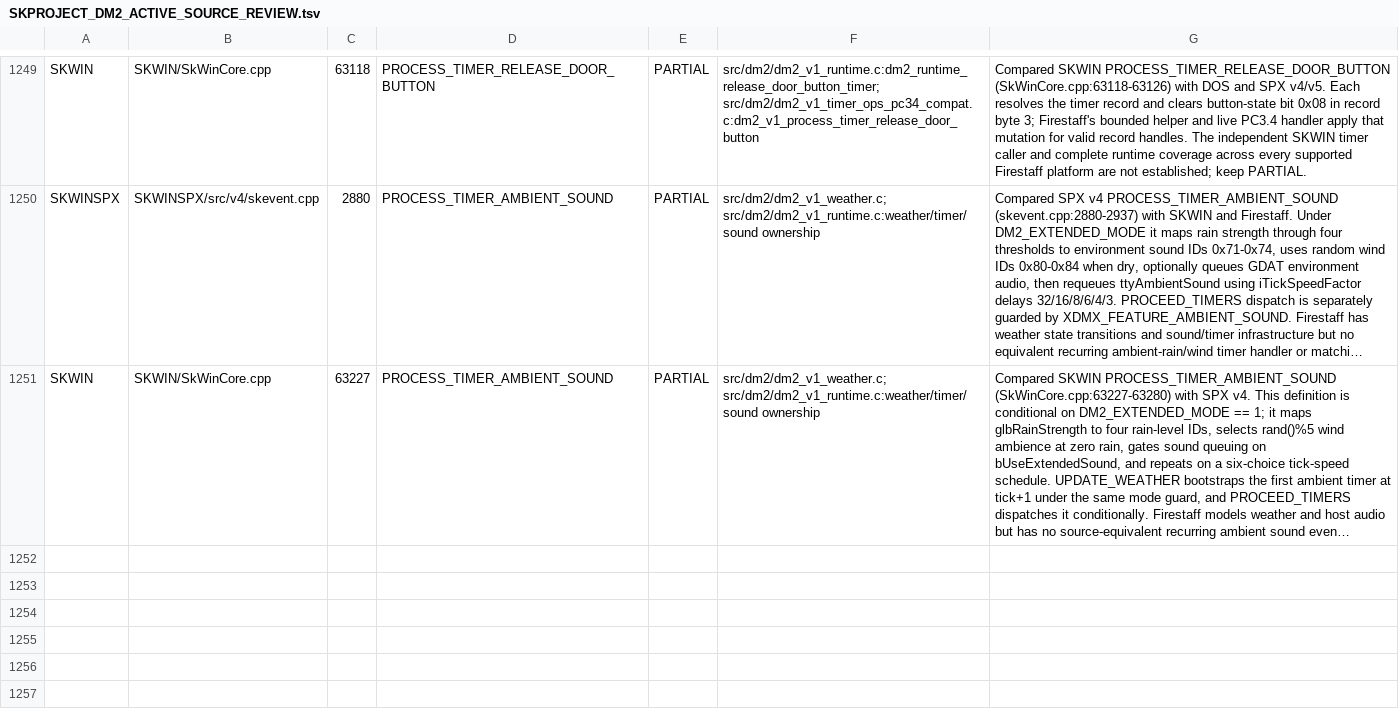
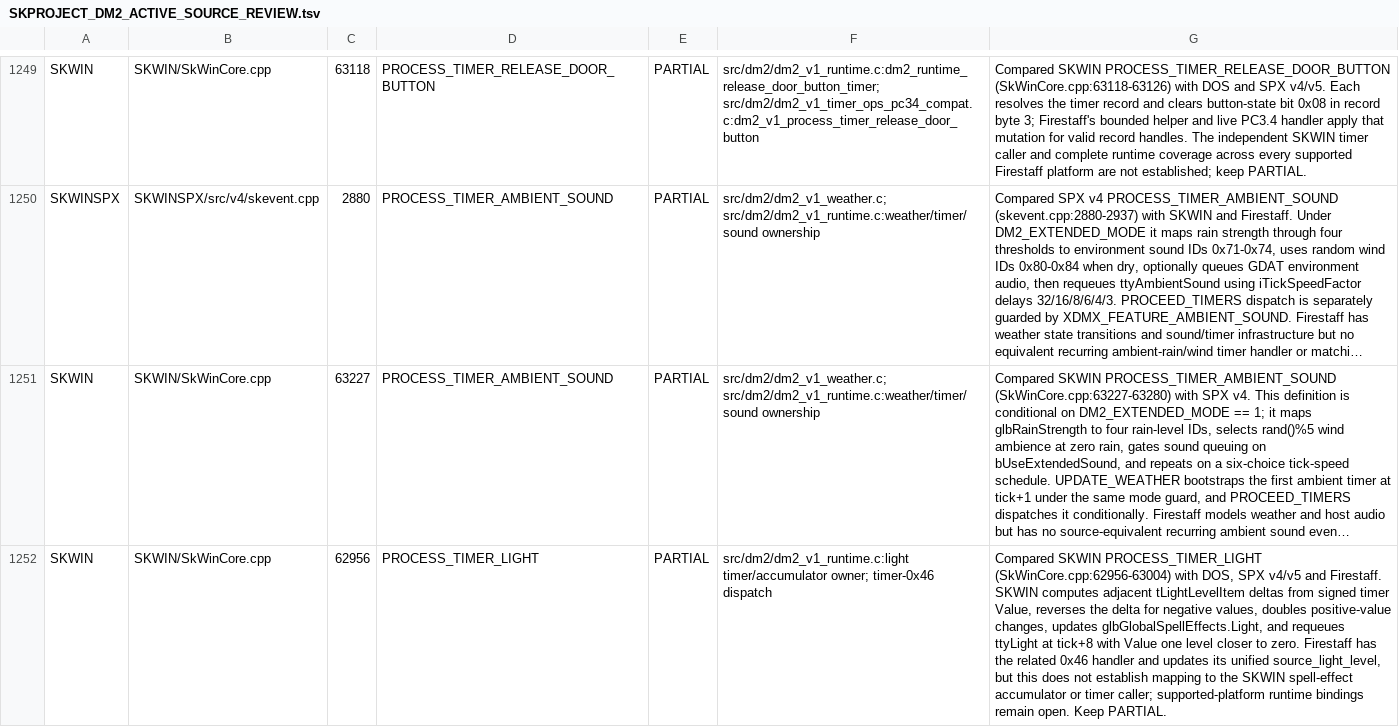
Before and after one commit to yeager/firestaff, a TSV file: docs/reference/audits/SKPROJECT_DM2_ACTIVE_SOURCE_REVIEW.tsv, drawn as a sheet; only a part is shown, gaps mark what is left out; long unchanged cells end in …; the diff names each change by its address in the sheet, - before the commit and + after, or states it on an @@ line.

Commit message:
docs: audit SKWIN light timer parity

```diff
--- a/docs/reference/audits/SKPROJECT_DM2_ACTIVE_SOURCE_REVIEW.tsv
+++ b/docs/reference/audits/SKPROJECT_DM2_ACTIVE_SOURCE_REVIEW.tsv
+row 1252: SKWIN | SKWIN/SkWinCore.cpp | 62956 | PROCESS_TIMER_LIGHT | PARTIAL | src/dm2/dm2_v1_runtime.c:light timer/accumulator owner; timer-0x46 dispatch | Compared SKWIN PROCESS_TIMER_LIGHT (SkWinCore.cpp:62956-63004) with DOS, SPX v4/v5 and Firestaff. SKWIN computes adjacent tLightLevelItem deltas from signed timer Value, reverses the delta for negative values, doubles positive-value changes, updates glbGlobalSpellEffects.Light, and requeues ttyLight at tick+8 with Value one level closer to zero. Firestaff has the related 0x46 handler and updates its unified source_light_level, but this does not establish mapping to the SKWIN spell-effect accumulator or timer caller; supported-platform runtime bindings remain open. Keep PARTIAL.
```
Also changed, not shown: docs/reference/audits/SKPROJECT_DM2_ACTIVE_SOURCE_INVENTORY.tsv, 2 other files.
